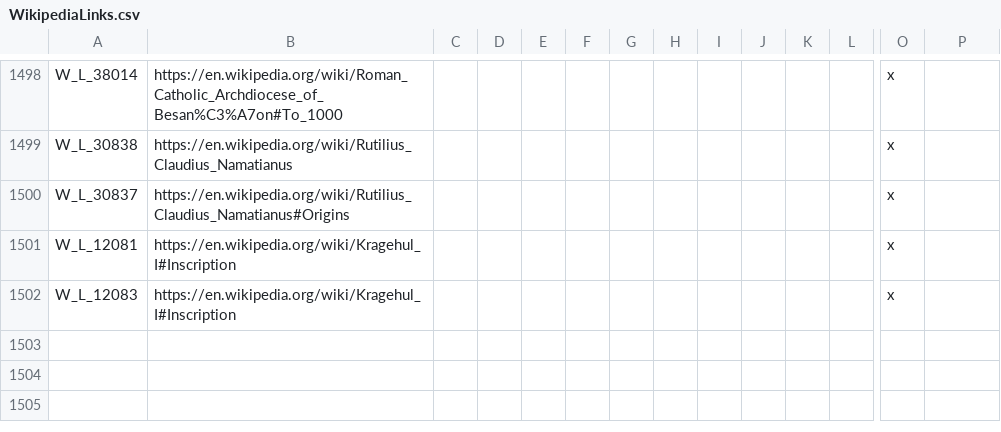
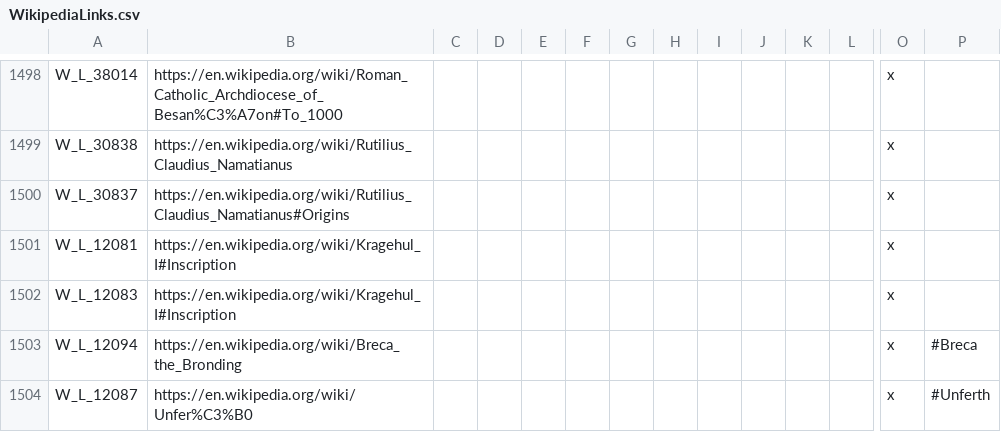
Before and after one commit to DC123456789/Britannia---The-Winter-King, a CSV file: Britannia/localisation/WikipediaLinks.csv, drawn as a sheet; only a part is shown, gaps mark what is left out; rows hold the shown columns only; the diff names each change by its address in the sheet, - before the commit and + after, or states it on an @@ line.

Commit message:
-Added the province of Brännö (Brondingland). -Expanded Beowulf characters. -CV fixes.

```diff
--- a/Britannia/localisation/WikipediaLinks.csv
+++ b/Britannia/localisation/WikipediaLinks.csv
+row 1503: W_L_12094 | https://en.wikipedia.org/wiki/Breca_the_Bronding |  |  |  |  |  |  |  |  |  |  | x | #Breca
+row 1504: W_L_12087 | https://en.wikipedia.org/wiki/Unfer%C3%B0 |  |  |  |  |  |  |  |  |  |  | x | #Unferth
```
Also changed, not shown: Britannia/localisation/00 Province Names.csv, Britannia/localisation/00 Titles - C.csv, 14 other files.
